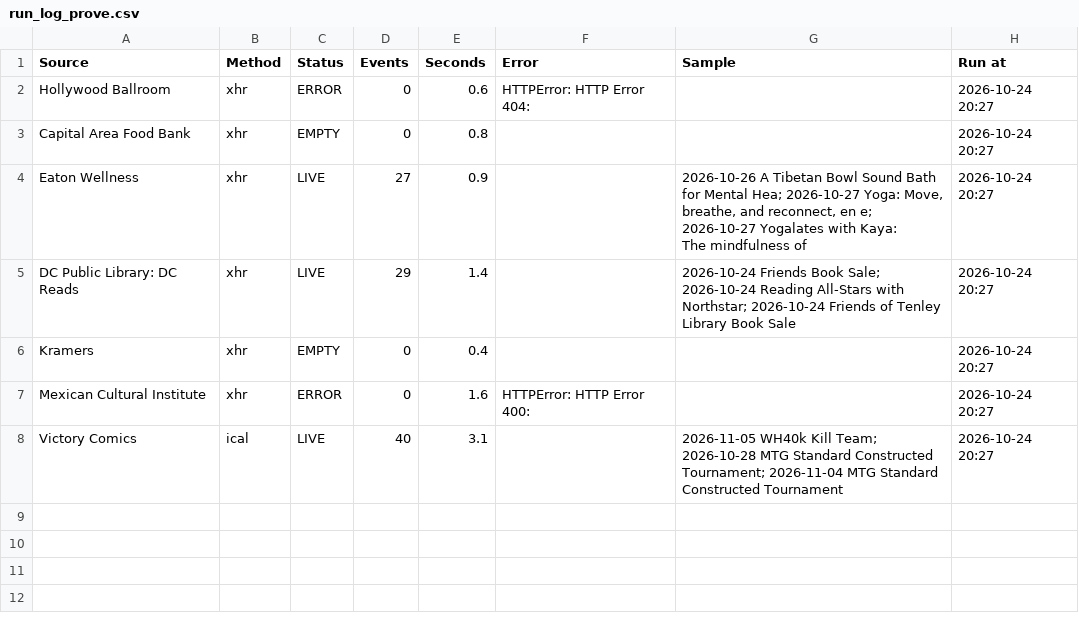
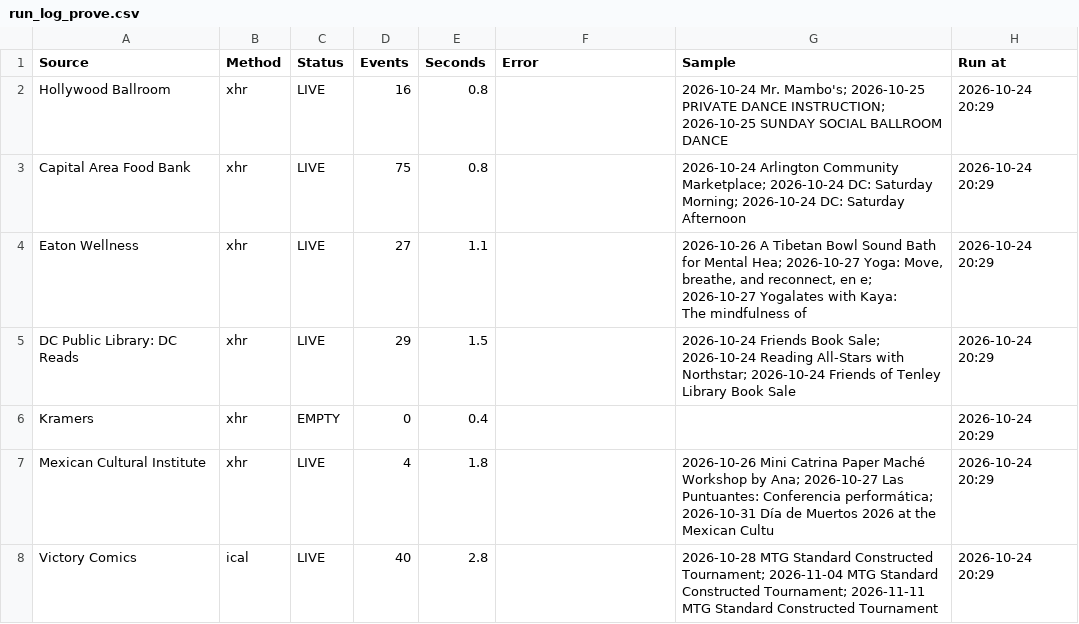
Before and after one commit to emanstof-png/event-feed, a CSV file: run_log_prove.csv, drawn as a sheet.

```diff
--- a/run_log_prove.csv
+++ b/run_log_prove.csv
@@ -1,9 +1,9 @@
 Source,Method,Status,Events,Seconds,Error,Sample,Run at
-Hollywood Ballroom,xhr,ERROR,0,0.6,HTTPError: HTTP Error 404: ,,2026-10-24 20:27
-Capital Area Food Bank,xhr,EMPTY,0,0.8,,,2026-10-24 20:27
-Eaton Wellness,xhr,LIVE,27,0.9,,"2026-10-26 A Tibetan Bowl Sound Bath for Mental Hea; 2026-10-27 Yoga: Move, breathe, and reconnect, en e; 2026-10-27 Yogalates with Kaya:
-The mindfulness of ",2026-10-24 20:27
-DC Public Library: DC Reads,xhr,LIVE,29,1.4,,2026-10-24 Friends Book Sale; 2026-10-24 Reading All-Stars with Northstar; 2026-10-24 Friends of Tenley Library Book Sale,2026-10-24 20:27
-Kramers,xhr,EMPTY,0,0.4,,,2026-10-24 20:27
-Mexican Cultural Institute,xhr,ERROR,0,1.6,HTTPError: HTTP Error 400: ,,2026-10-24 20:27
-Victory Comics,ical,LIVE,40,3.1,,2026-11-05 WH40k Kill Team; 2026-10-28 MTG Standard Constructed Tournament; 2026-11-04 MTG Standard Constructed Tournament,2026-10-24 20:27
+Hollywood Ballroom,xhr,LIVE,16,0.8,,2026-10-24 Mr. Mambo's; 2026-10-25 PRIVATE DANCE INSTRUCTION; 2026-10-25 SUNDAY SOCIAL BALLROOM DANCE,2026-10-24 20:29
+Capital Area Food Bank,xhr,LIVE,75,0.8,,2026-10-24 Arlington Community Marketplace; 2026-10-24 DC: Saturday Morning; 2026-10-24 DC: Saturday Afternoon,2026-10-24 20:29
+Eaton Wellness,xhr,LIVE,27,1.1,,"2026-10-26 A Tibetan Bowl Sound Bath for Mental Hea; 2026-10-27 Yoga: Move, breathe, and reconnect, en e; 2026-10-27 Yogalates with Kaya:
+The mindfulness of ",2026-10-24 20:29
+DC Public Library: DC Reads,xhr,LIVE,29,1.5,,2026-10-24 Friends Book Sale; 2026-10-24 Reading All-Stars with Northstar; 2026-10-24 Friends of Tenley Library Book Sale,2026-10-24 20:29
+Kramers,xhr,EMPTY,0,0.4,,,2026-10-24 20:29
+Mexican Cultural Institute,xhr,LIVE,4,1.8,,2026-10-26 Mini Catrina Paper Maché Workshop by Ana; 2026-10-27 Las Puntuantes: Conferencia performática; 2026-10-31 Día de Muertos 2026 at the Mexican Cultu,2026-10-24 20:29
+Victory Comics,ical,LIVE,40,2.8,,2026-10-28 MTG Standard Constructed Tournament; 2026-11-04 MTG Standard Constructed Tournament; 2026-11-11 MTG Standard Constructed Tournament,2026-10-24 20:29
```
Also changed, not shown: 2 other files.
